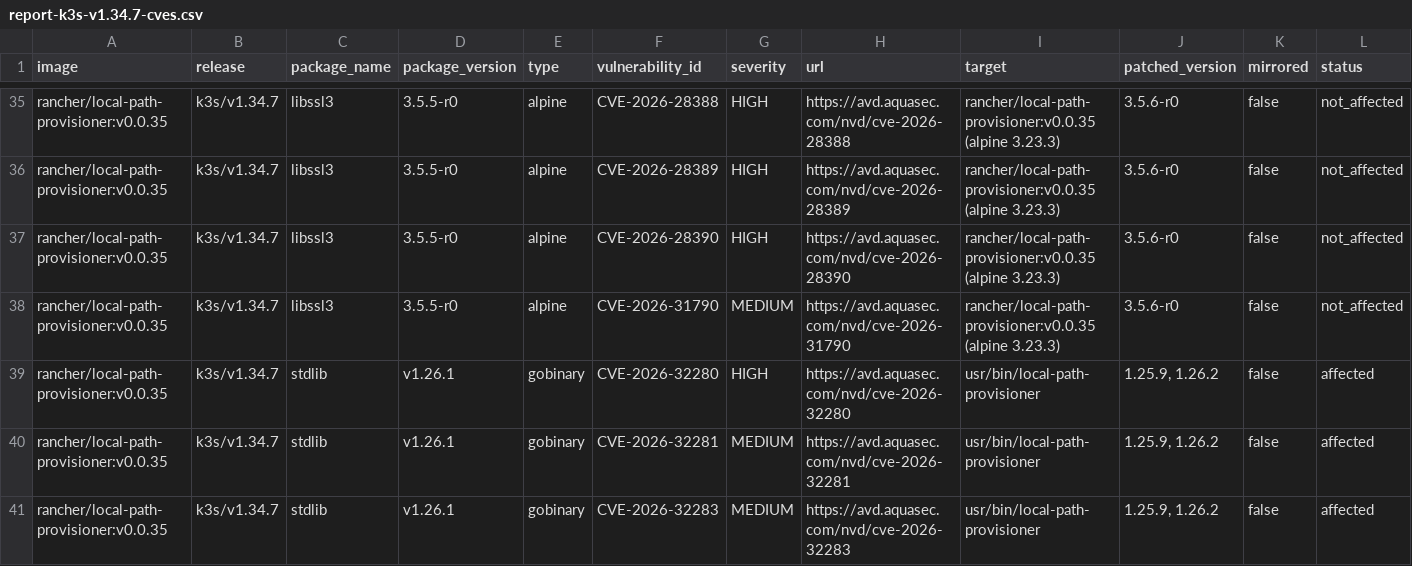
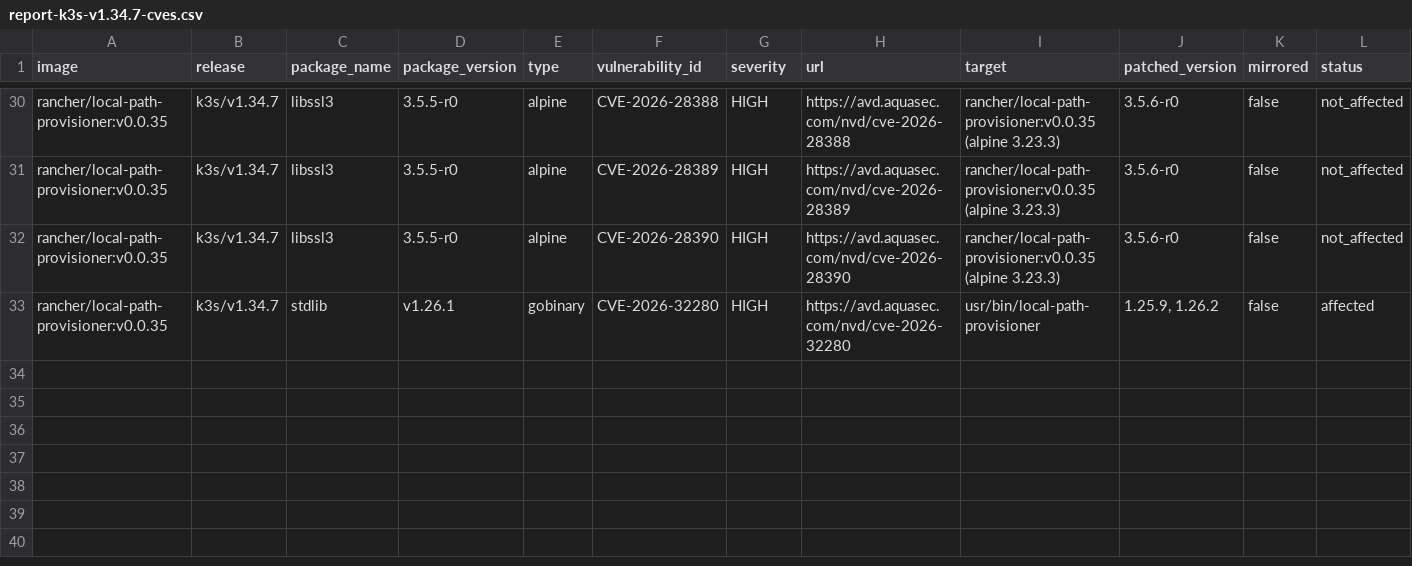
Before and after one commit to k3s-io/scans, a CSV file: docs/csv/report-k3s-v1.34.7-cves.csv, drawn as a sheet; only a part is shown, gaps mark what is left out; rows hold the shown columns only; the diff covers the shown part only; the diff names each change by its address in the sheet, - before the commit and + after, or states it on an @@ line.

```diff
--- a/docs/csv/report-k3s-v1.34.7-cves.csv
+++ b/docs/csv/report-k3s-v1.34.7-cves.csv
-row 38: rancher/local-path-provisioner:v0.0.35 | k3s/v1.34.7 | libssl3 | 3.5.5-r0 | alpine | CVE-2026-31790 | MEDIUM | https://avd.aquasec.com/nvd/cve-2026-31790 | rancher/local-path-provisioner:v0.0.35 (alpine 3.23.3) | 3.5.6-r0 | false | not_affected
-row 40: rancher/local-path-provisioner:v0.0.35 | k3s/v1.34.7 | stdlib | v1.26.1 | gobinary | CVE-2026-32281 | MEDIUM | https://avd.aquasec.com/nvd/cve-2026-32281 | usr/bin/local-path-provisioner | 1.25.9, 1.26.2 | false | affected
-row 41: rancher/local-path-provisioner:v0.0.35 | k3s/v1.34.7 | stdlib | v1.26.1 | gobinary | CVE-2026-32283 | MEDIUM | https://avd.aquasec.com/nvd/cve-2026-32283 | usr/bin/local-path-provisioner | 1.25.9, 1.26.2 | false | affected
```
Also changed, not shown: 9 removed rows elsewhere in this file, docs/csv/report-k3s-v1.33.11-cves.csv, docs/csv/report-k3s-v1.35.4-cves.csv, 5 other files.
